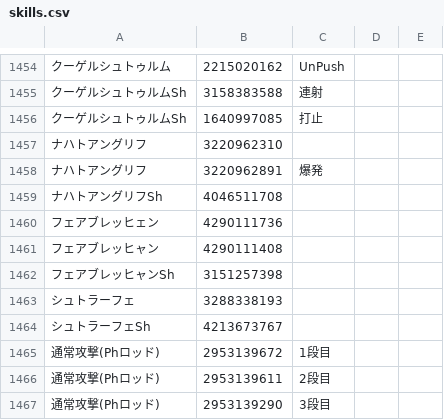
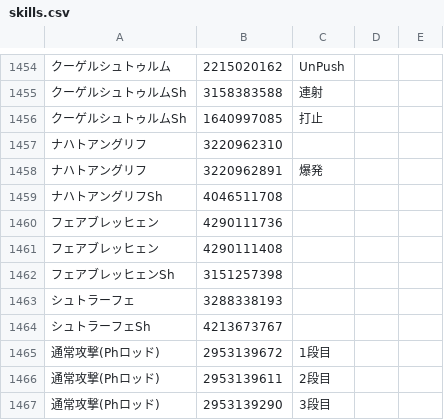
Before and after one commit to Root-Vul/CSV, a CSV file: skills.csv, drawn as a sheet; only a part is shown, gaps mark what is left out; the diff names each change by its address in the sheet, - before the commit and + after, or states it on an @@ line.

Commit message:
Update skills.csv

```diff
--- a/skills.csv
+++ b/skills.csv
-A1461: フェアブレッヒャン
+A1461: フェアブレッヒェン
-A1462: フェアブレッヒャンSh
+A1462: フェアブレッヒェンSh
```
